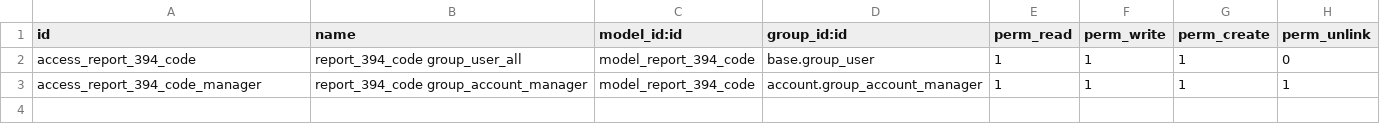
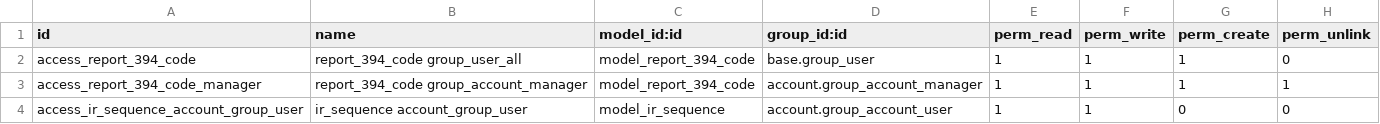
Before and after one commit to feketemihai/l10n-romania, a CSV file: l10n_ro_account_report_d394/security/ir.model.access.csv, drawn as a sheet.

```diff
--- a/l10n_ro_account_report_d394/security/ir.model.access.csv
+++ b/l10n_ro_account_report_d394/security/ir.model.access.csv
@@ -3 +3,2 @@ access_report_394_code,report_394_code group_user_all,model_report_394_code,base
 access_report_394_code_manager,report_394_code group_account_manager,model_report_394_code,account.group_account_manager,1,1,1,1
+access_ir_sequence_account_group_user,ir_sequence account_group_user,model_ir_sequence,account.group_account_user,1,1,0,0
```
Also changed, not shown: 8 other files.
